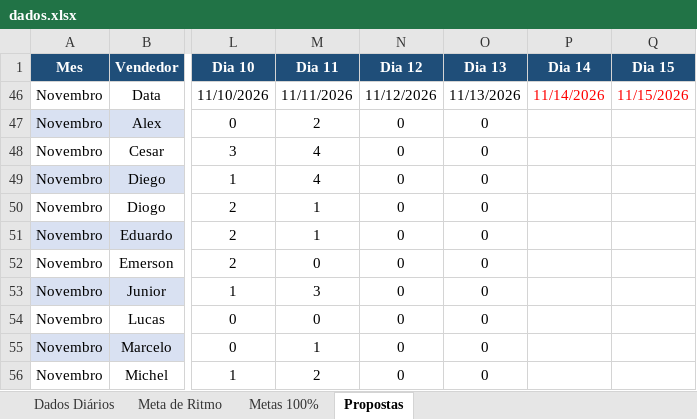
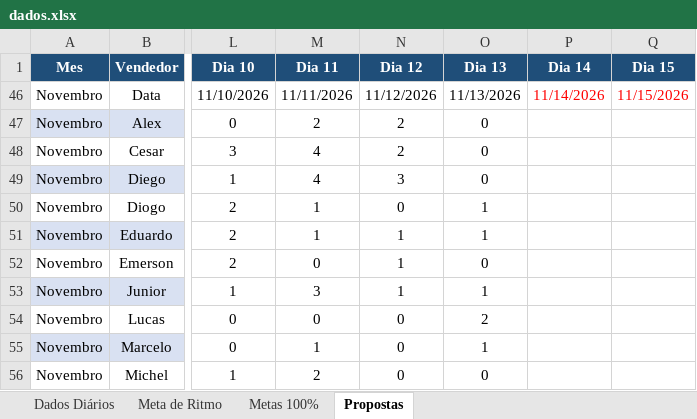
Before and after one commit to marketingconcresuper-arch/DASHBOARD-METAS-PROPOSTAS, an Excel workbook: dados.xlsx, sheet Propostas, drawn as a sheet; only a part is shown, gaps mark what is left out; values as stored, in another font and other column widths than the file's, no borders; the diff names each change by its address in the sheet, - before the commit and + after, or states it on an @@ line.

```diff
--- a/dados.xlsx (sheet Propostas)
+++ b/dados.xlsx (sheet Propostas)
-N47:N48 (Dia 12): 0
+N47:N48 (Dia 12): 2
-N49 (Dia 12): 0
+N49 (Dia 12): 3
-O50:O51 (Dia 13): 0
+O50:O51 (Dia 13): 1
-N51:N53 (Dia 12): 0
+N51:N53 (Dia 12): 1
-O53 (Dia 13): 0
+O53 (Dia 13): 1
-O54 (Dia 13): 0
+O54 (Dia 13): 2
-O55 (Dia 13): 0
+O55 (Dia 13): 1
```
Also changed, not shown: sheet Dados Diários.
